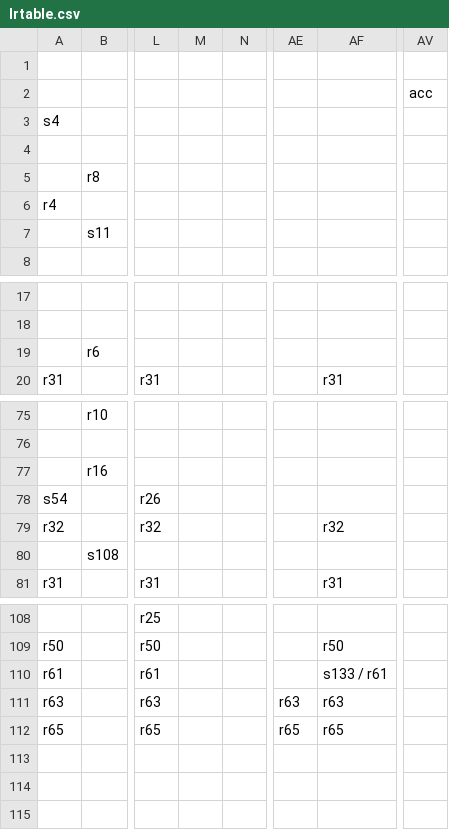
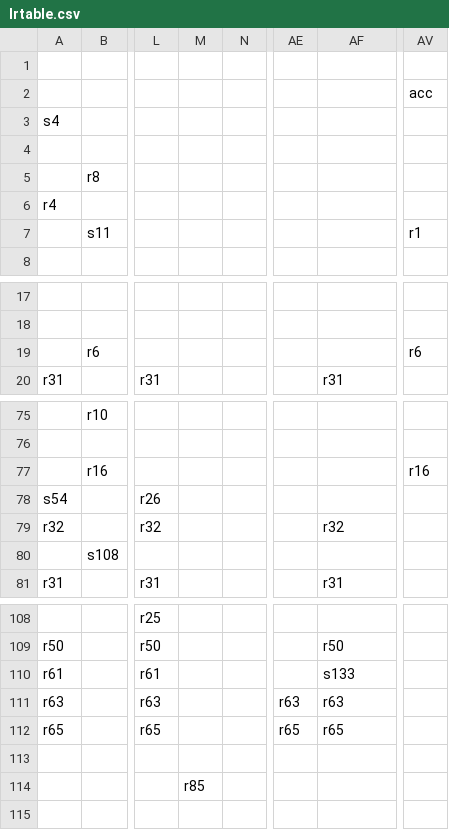
Before and after one commit to MaritzaRh/compiler, a CSV file: pasCompiler/lrtable.csv, drawn as a sheet; only a part is shown, gaps mark what is left out; the diff names each change by its address in the sheet, - before the commit and + after, or states it on an @@ line.

```diff
--- a/pasCompiler/lrtable.csv
+++ b/pasCompiler/lrtable.csv
-AV7: (empty)
+AV7: r1
-AV19: (empty)
+AV19: r6
-AV77: (empty)
+AV77: r16
-AF110: s133 / r61
+AF110: s133
-M114: (empty)
+M114: r85
```
Also changed, not shown: 2 other files.
